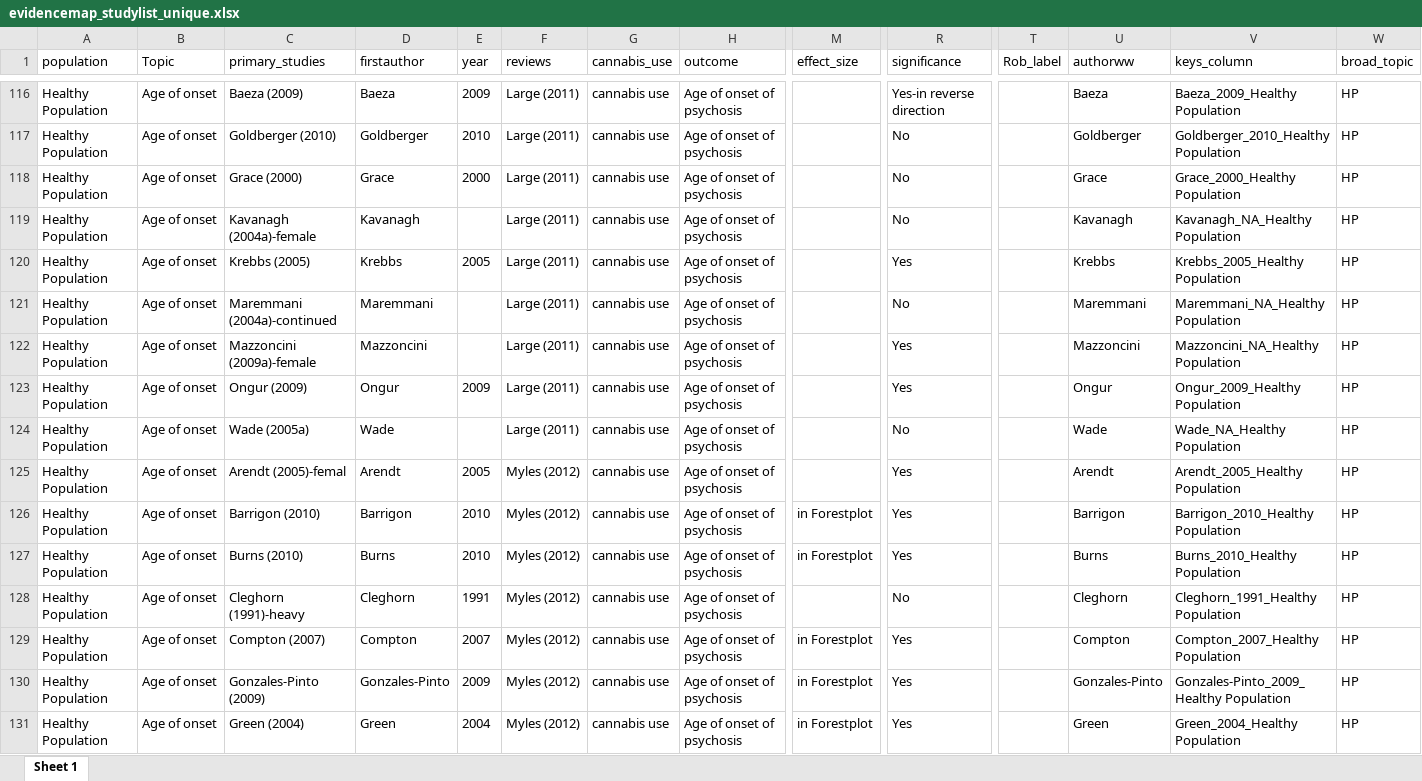
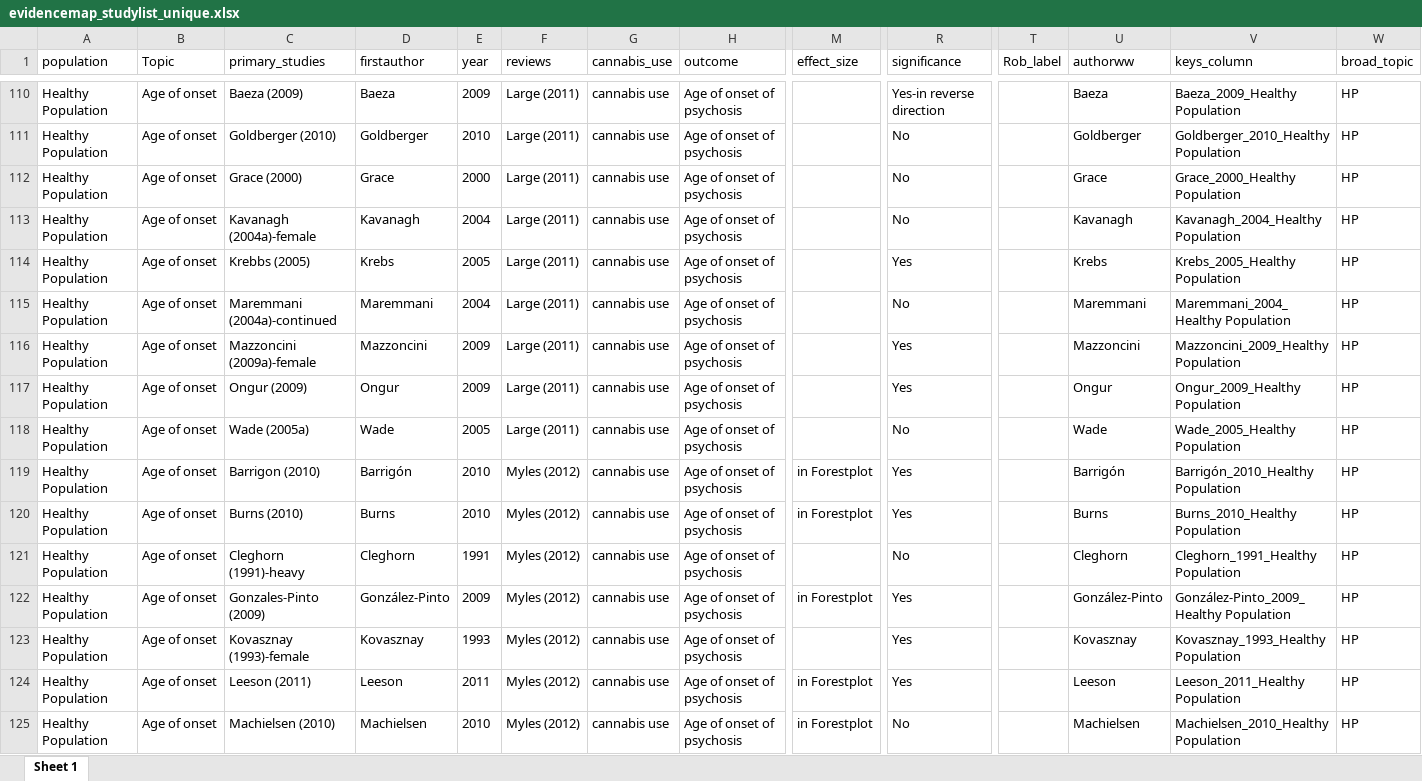
Before and after one commit to Johoneyx/UmbrellaMA, an Excel workbook: 02_data/cleandata/evidencemap_studylist_unique.xlsx, sheet Sheet 1, drawn as a sheet; only a part is shown, gaps mark what is left out; the shorter side is filled out with more unchanged rows; values as stored, in another font and other column widths than the file's, no borders; removed rows and columns are numbered as before the commit, all else as after; rows hold the shown columns only; the diff covers the shown part only; the diff names each change by its address in the sheet, - before the commit and + after, or states it on an @@ line.

Commit message:
correct error regular expression extracts year

```diff
--- a/02_data/cleandata/evidencemap_studylist_unique.xlsx (sheet Sheet 1)
+++ b/02_data/cleandata/evidencemap_studylist_unique.xlsx (sheet Sheet 1)
-E113 (year): (empty)
+E113 (year): 2004
-V113 (keys_column): Kavanagh_NA_Healthy Population
+V113 (keys_column): Kavanagh_2004_Healthy Population
-D114 (firstauthor): Krebbs
+D114 (firstauthor): Krebs
-U114 (authorww): Krebbs
+U114 (authorww): Krebs
-V114 (keys_column): Krebbs_2005_Healthy Population
+V114 (keys_column): Krebs_2005_Healthy Population
-E115 (year): (empty)
+E115 (year): 2004
-V115 (keys_column): Maremmani_NA_Healthy Population
+V115 (keys_column): Maremmani_2004_Healthy Population
-E116 (year): (empty)
+E116 (year): 2009
-V116 (keys_column): Mazzoncini_NA_Healthy Population
+V116 (keys_column): Mazzoncini_2009_Healthy Population
-E118 (year): (empty)
+E118 (year): 2005
-V118 (keys_column): Wade_NA_Healthy Population
+V118 (keys_column): Wade_2005_Healthy Population
-row 125: Healthy Population | Age of onset | Arendt (2005)-femal | Arendt | 2005 | Myles (2012) | cannabis use | Age of onset of psychosis |  | Yes |  | Arendt | Arendt_2005_Healthy Population | HP
-D119 (firstauthor): Barrigon
+D119 (firstauthor): Barrigón
-U119 (authorww): Barrigon
+U119 (authorww): Barrigón
-V119 (keys_column): Barrigon_2010_Healthy Population
+V119 (keys_column): Barrigón_2010_Healthy Population
-row 129: Healthy Population | Age of onset | Compton (2007) | Compton | 2007 | Myles (2012) | cannabis use | Age of onset of psychosis | in Forestplot | Yes |  | Compton | Compton_2007_Healthy Population | HP
-D122 (firstauthor): Gonzales-Pinto
+D122 (firstauthor): González-Pinto
-U122 (authorww): Gonzales-Pinto
+U122 (authorww): González-Pinto
-V122 (keys_column): Gonzales-Pinto_2009_Healthy Population
+V122 (keys_column): González-Pinto_2009_Healthy Population
-row 131: Healthy Population | Age of onset | Green (2004) | Green | 2004 | Myles (2012) | cannabis use | Age of onset of psychosis | in Forestplot | Yes |  | Green | Green_2004_Healthy Population | HP
```
Also changed, not shown: 24 removed rows and 57 edited cells elsewhere in this sheet, 02_data/cleandata/evidencemap_studylist.xlsx, 1 other file.
